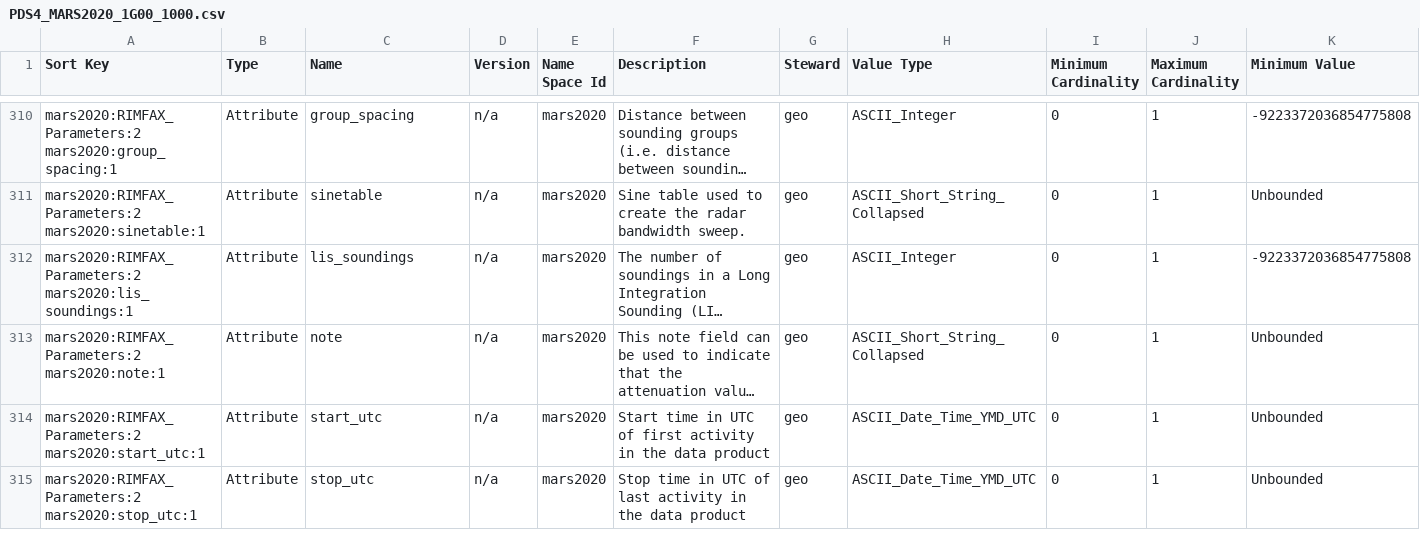
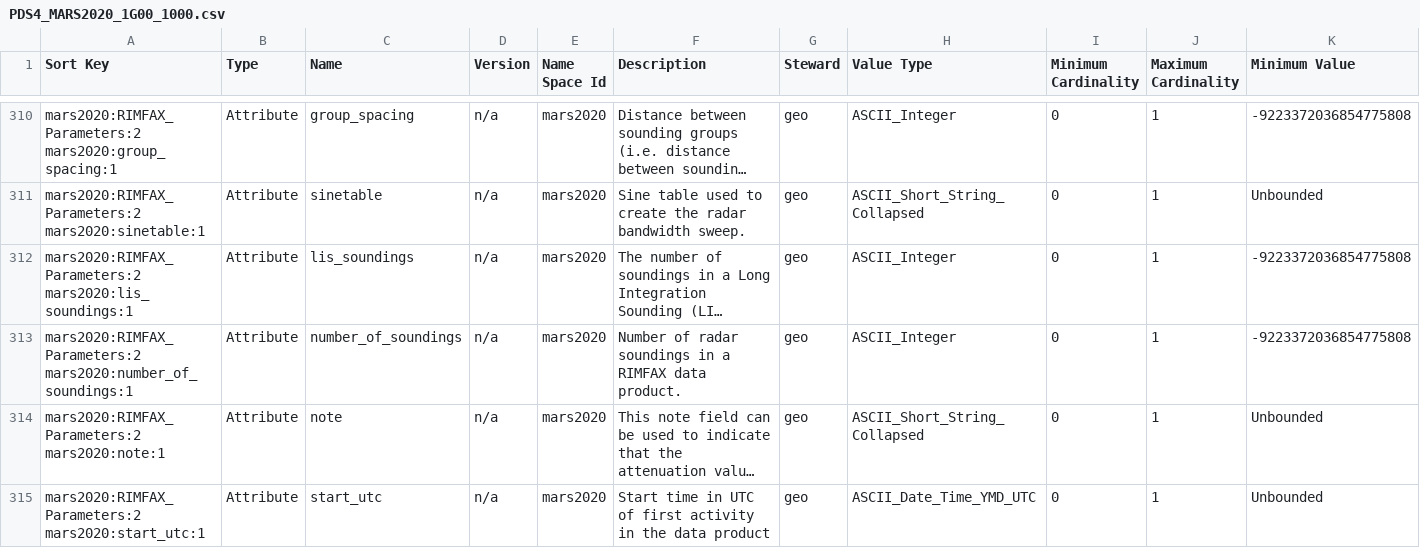
Before and after one commit to pds-data-dictionaries/ldd-mars2020, a CSV file: build/release/1.16.0.0/PDS4_MARS2020_1G00_1000.csv, drawn as a sheet; only a part is shown, gaps mark what is left out; the shorter side is filled out with more unchanged rows; long unchanged cells end in …; rows hold the shown columns only; the diff names each change by its address in the sheet, - before the commit and + after, or states it on an @@ line.

```diff
--- a/build/release/1.16.0.0/PDS4_MARS2020_1G00_1000.csv
+++ b/build/release/1.16.0.0/PDS4_MARS2020_1G00_1000.csv
+row 313: mars2020:RIMFAX_Parameters:2 mars2020:number_of_soundings:1 | Attribute | number_of_soundings | n/a | mars2020 | Number of radar soundings in a RIMFAX data product. | geo | ASCII_Integer | 0 | 1 | -9223372036854775808
```
Also changed, not shown: 22 other files.
